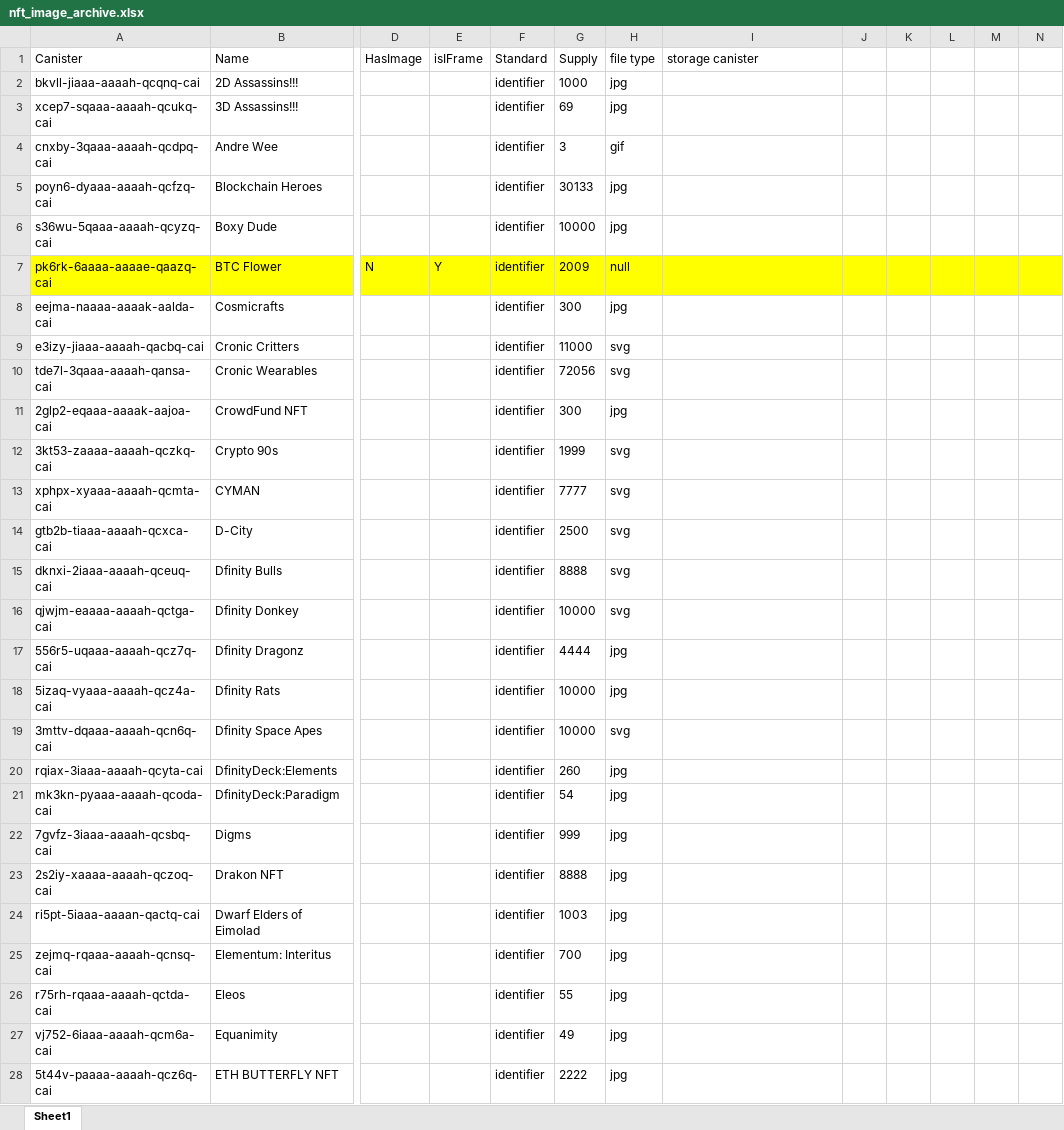
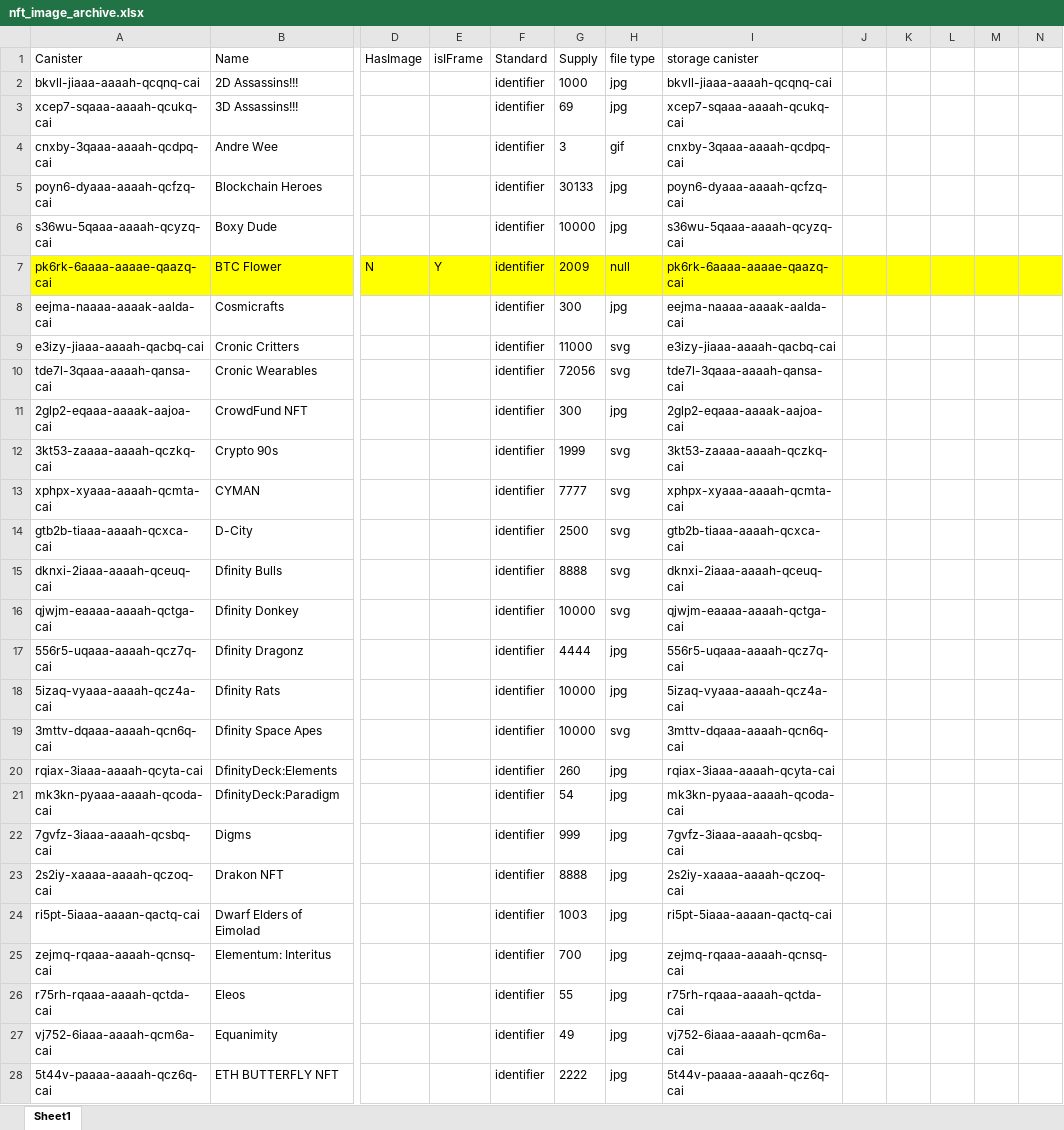
Before and after one commit to stopWarByWar/uploadImage, an Excel workbook: files/nft_image_archive.xlsx, sheet Sheet1, drawn as a sheet; only a part is shown, gaps mark what is left out; values as stored, in another font and other column widths than the file's, no borders; the diff covers the shown part only; the diff names each change by its address in the sheet, - before the commit and + after, or states it on an @@ line.

Commit message:
change /nft_image_archive.xlsx

```diff
--- a/files/nft_image_archive.xlsx (sheet Sheet1)
+++ b/files/nft_image_archive.xlsx (sheet Sheet1)
-I2 (storage canister): (empty)
+I2 (storage canister): bkvll-jiaaa-aaaah-qcqnq-cai
-I3 (storage canister): (empty)
+I3 (storage canister): xcep7-sqaaa-aaaah-qcukq-cai
-I4 (storage canister): (empty)
+I4 (storage canister): cnxby-3qaaa-aaaah-qcdpq-cai
-I5 (storage canister): (empty)
+I5 (storage canister): poyn6-dyaaa-aaaah-qcfzq-cai
-I6 (storage canister): (empty)
+I6 (storage canister): s36wu-5qaaa-aaaah-qcyzq-cai
-I7 (storage canister): (empty)
+I7 (storage canister): pk6rk-6aaaa-aaaae-qaazq-cai
-I8 (storage canister): (empty)
+I8 (storage canister): eejma-naaaa-aaaak-aalda-cai
-I9 (storage canister): (empty)
+I9 (storage canister): e3izy-jiaaa-aaaah-qacbq-cai
-I10 (storage canister): (empty)
+I10 (storage canister): tde7l-3qaaa-aaaah-qansa-cai
-I11 (storage canister): (empty)
+I11 (storage canister): 2glp2-eqaaa-aaaak-aajoa-cai
-I12 (storage canister): (empty)
+I12 (storage canister): 3kt53-zaaaa-aaaah-qczkq-cai
-I13 (storage canister): (empty)
+I13 (storage canister): xphpx-xyaaa-aaaah-qcmta-cai
-I14 (storage canister): (empty)
+I14 (storage canister): gtb2b-tiaaa-aaaah-qcxca-cai
-I15 (storage canister): (empty)
+I15 (storage canister): dknxi-2iaaa-aaaah-qceuq-cai
-I16 (storage canister): (empty)
+I16 (storage canister): qjwjm-eaaaa-aaaah-qctga-cai
-I17 (storage canister): (empty)
+I17 (storage canister): 556r5-uqaaa-aaaah-qcz7q-cai
-I18 (storage canister): (empty)
+I18 (storage canister): 5izaq-vyaaa-aaaah-qcz4a-cai
-I19 (storage canister): (empty)
+I19 (storage canister): 3mttv-dqaaa-aaaah-qcn6q-cai
-I20 (storage canister): (empty)
+I20 (storage canister): rqiax-3iaaa-aaaah-qcyta-cai
-I21 (storage canister): (empty)
+I21 (storage canister): mk3kn-pyaaa-aaaah-qcoda-cai
-I22 (storage canister): (empty)
+I22 (storage canister): 7gvfz-3iaaa-aaaah-qcsbq-cai
-I23 (storage canister): (empty)
+I23 (storage canister): 2s2iy-xaaaa-aaaah-qczoq-cai
-I24 (storage canister): (empty)
+I24 (storage canister): ri5pt-5iaaa-aaaan-qactq-cai
-I25 (storage canister): (empty)
+I25 (storage canister): zejmq-rqaaa-aaaah-qcnsq-cai
-I26 (storage canister): (empty)
+I26 (storage canister): r75rh-rqaaa-aaaah-qctda-cai
-I27 (storage canister): (empty)
+I27 (storage canister): vj752-6iaaa-aaaah-qcm6a-cai
-I28 (storage canister): (empty)
+I28 (storage canister): 5t44v-paaaa-aaaah-qcz6q-cai
```
Also changed, not shown: 84 edited cells and cell formats elsewhere in this sheet, 1 other file.
